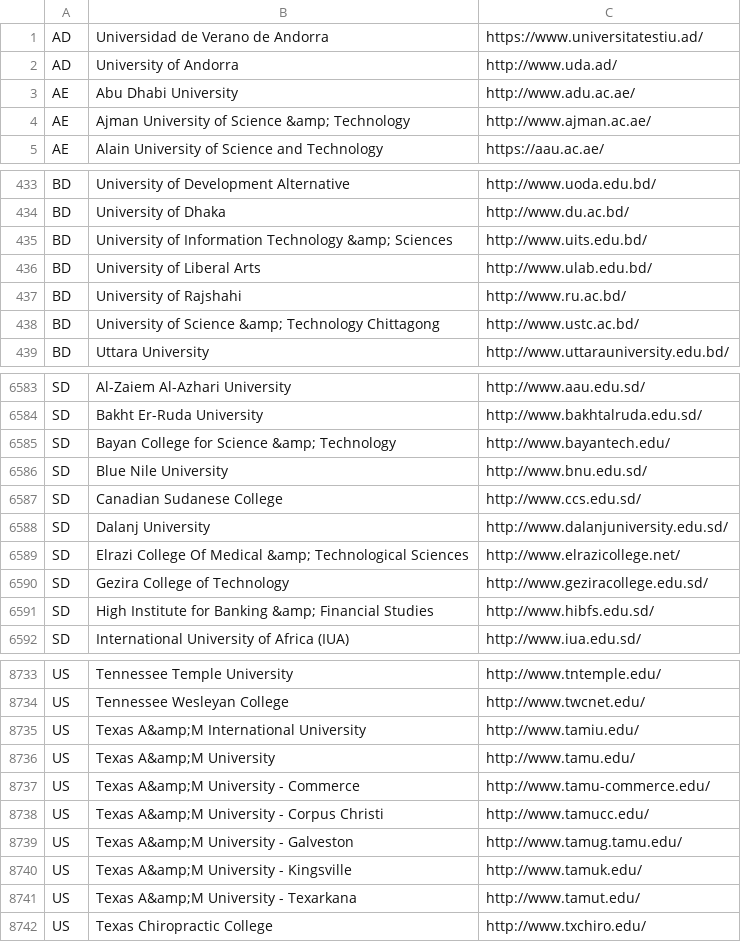
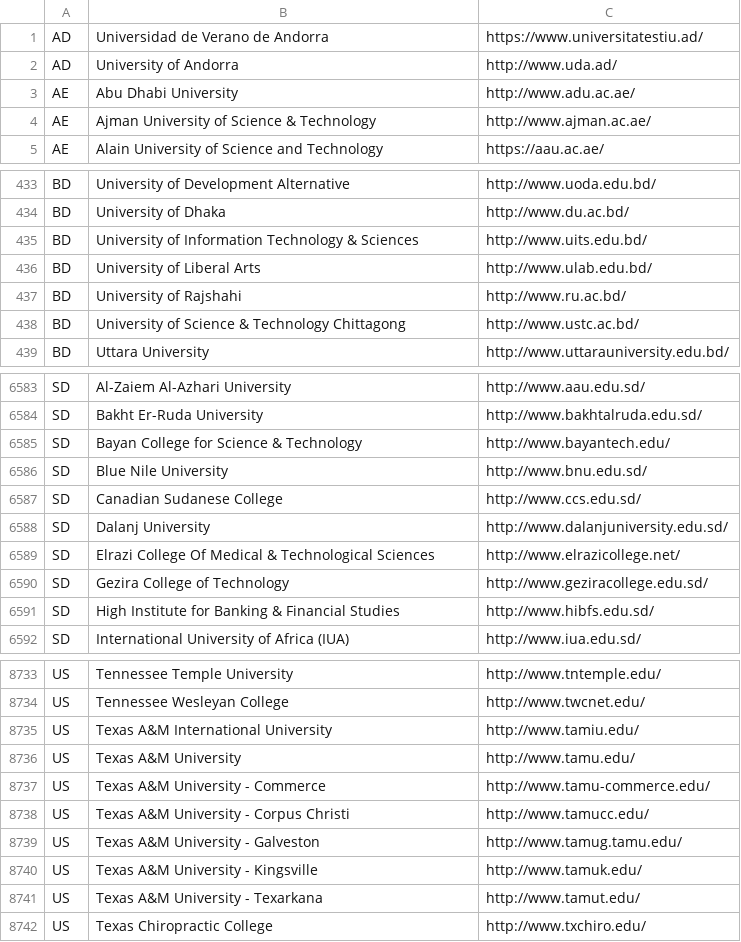
Before and after one commit to endSly/world-universities-csv, a CSV file: world-universities.csv, drawn as a sheet; only a part is shown, gaps mark what is left out; the diff covers the shown part only.

```diff
--- a/world-universities.csv
+++ b/world-universities.csv
@@ -3,3 +3,3 @@ AD,University of Andorra,http://www.uda.ad/
 AE,Abu Dhabi University,http://www.adu.ac.ae/
-AE,Ajman University of Science &amp; Technology,http://www.ajman.ac.ae/
+AE,Ajman University of Science & Technology,http://www.ajman.ac.ae/
 AE,Alain University of Science and Technology,https://aau.ac.ae/
@@ -434,6 +434,6 @@ BD,University of Development Alternative,http://www.uoda.edu.bd/
 BD,University of Dhaka,http://www.du.ac.bd/
-BD,University of Information Technology &amp; Sciences,http://www.uits.edu.bd/
+BD,University of Information Technology & Sciences,http://www.uits.edu.bd/
 BD,University of Liberal Arts,http://www.ulab.edu.bd/
 BD,University of Rajshahi,http://www.ru.ac.bd/
-BD,University of Science &amp; Technology Chittagong,http://www.ustc.ac.bd/
+BD,University of Science & Technology Chittagong,http://www.ustc.ac.bd/
 BD,Uttara University,http://www.uttarauniversity.edu.bd/
@@ -6584,3 +6584,3 @@ SD,Al-Zaiem Al-Azhari University,http://www.aau.edu.sd/
 SD,Bakht Er-Ruda University,http://www.bakhtalruda.edu.sd/
-SD,Bayan College for Science &amp; Technology,http://www.bayantech.edu/
+SD,Bayan College for Science & Technology,http://www.bayantech.edu/
 SD,Blue Nile University,http://www.bnu.edu.sd/
@@ -6588,5 +6588,5 @@ SD,Canadian Sudanese College,http://www.ccs.edu.sd/
 SD,Dalanj University,http://www.dalanjuniversity.edu.sd/
-SD,Elrazi College Of Medical &amp; Technological Sciences,http://www.elrazicollege.net/
+SD,Elrazi College Of Medical & Technological Sciences,http://www.elrazicollege.net/
 SD,Gezira College of Technology,http://www.geziracollege.edu.sd/
-SD,High Institute for Banking &amp; Financial Studies,http://www.hibfs.edu.sd/
+SD,High Institute for Banking & Financial Studies,http://www.hibfs.edu.sd/
 SD,International University of Africa (IUA),http://www.iua.edu.sd/
@@ -8734,9 +8734,9 @@ US,Tennessee Temple University,http://www.tntemple.edu/
 US,Tennessee Wesleyan College,http://www.twcnet.edu/
-US,Texas A&amp;M International University,http://www.tamiu.edu/
-US,Texas A&amp;M University,http://www.tamu.edu/
-US,Texas A&amp;M University - Commerce,http://www.tamu-commerce.edu/
-US,Texas A&amp;M University - Corpus Christi,http://www.tamucc.edu/
-US,Texas A&amp;M University - Galveston,http://www.tamug.tamu.edu/
-US,Texas A&amp;M University - Kingsville,http://www.tamuk.edu/
-US,Texas A&amp;M University - Texarkana,http://www.tamut.edu/
+US,Texas A&M International University,http://www.tamiu.edu/
+US,Texas A&M University,http://www.tamu.edu/
+US,Texas A&M University - Commerce,http://www.tamu-commerce.edu/
+US,Texas A&M University - Corpus Christi,http://www.tamucc.edu/
+US,Texas A&M University - Galveston,http://www.tamug.tamu.edu/
+US,Texas A&M University - Kingsville,http://www.tamuk.edu/
+US,Texas A&M University - Texarkana,http://www.tamut.edu/
 US,Texas Chiropractic College,http://www.txchiro.edu/
```
Also changed, not shown: 85 edited cells elsewhere in this file, 1 other file.
